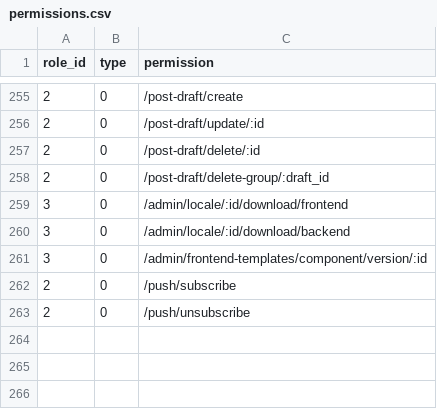
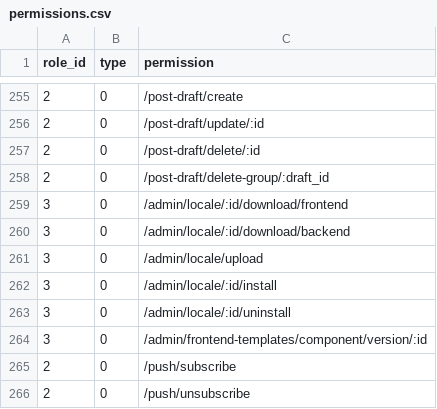
Before and after one commit to kate-makarova/cuento-backend, a CSV file: src/Install/permissions.csv, drawn as a sheet; only a part is shown, gaps mark what is left out.

```diff
--- a/src/Install/permissions.csv
+++ b/src/Install/permissions.csv
@@ -260,2 +260,5 @@ role_id,type,permission
 3,0,/admin/locale/:id/download/backend
+3,0,/admin/locale/upload
+3,0,/admin/locale/:id/install
+3,0,/admin/locale/:id/uninstall
 3,0,/admin/frontend-templates/component/version/:id
```
Also changed, not shown: 4 other files.
